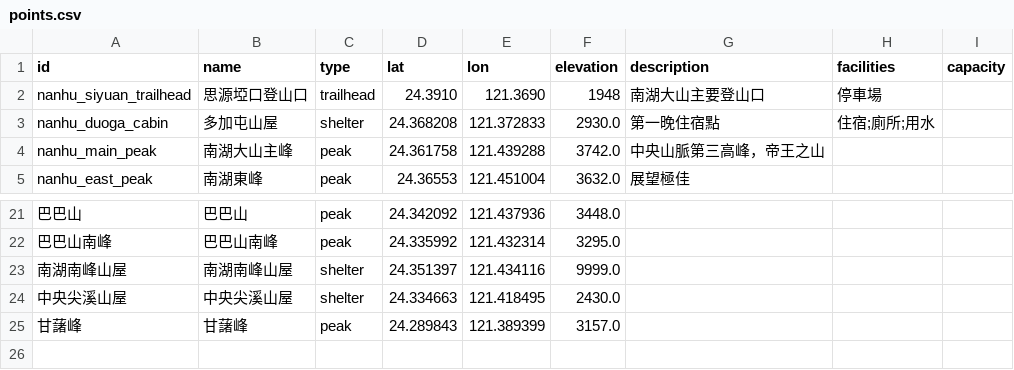
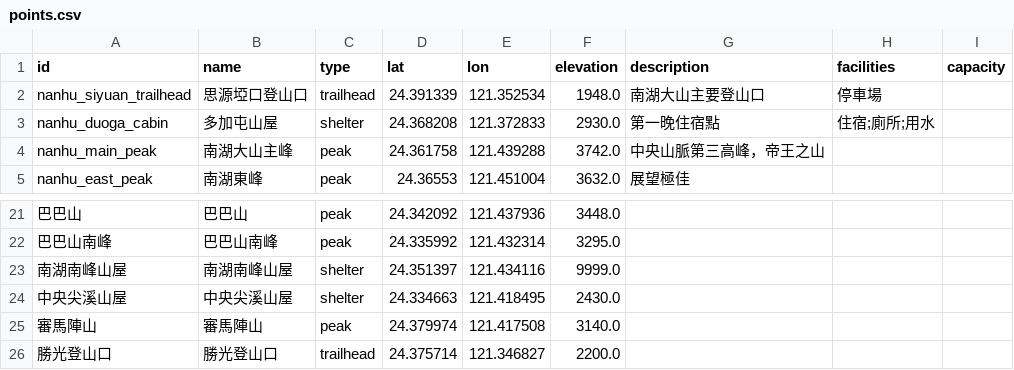
Before and after one commit to charlie-kuan/Hermes, a CSV file: data/areas/nanhu/points.csv, drawn as a sheet; only a part is shown, gaps mark what is left out.

```diff
--- a/data/areas/nanhu/points.csv
+++ b/data/areas/nanhu/points.csv
@@ -1,3 +1,3 @@
 id,name,type,lat,lon,elevation,description,facilities,capacity
-nanhu_siyuan_trailhead,思源埡口登山口,trailhead,24.3910,121.3690,1948,南湖大山主要登山口,停車場,
+nanhu_siyuan_trailhead,思源埡口登山口,trailhead,24.391339,121.352534,1948.0,南湖大山主要登山口,停車場,
 nanhu_duoga_cabin,多加屯山屋,shelter,24.368208,121.372833,2930.0,第一晚住宿點,住宿;廁所;用水,
@@ -24,2 +24,3 @@ nanhu_east_peak,南湖東峰,peak,24.36553,121.451004,3632.0,展望極佳,,
 中央尖溪山屋,中央尖溪山屋,shelter,24.334663,121.418495,2430.0,,,
-甘藷峰,甘藷峰,peak,24.289843,121.389399,3157.0,,,
+審馬陣山,審馬陣山,peak,24.379974,121.417508,3140.0,,,
+勝光登山口,勝光登山口,trailhead,24.375714,121.346827,2200.0,,,
```
Also changed, not shown: data/areas/beidawu/points.csv, data/areas/yushan/points.csv, 20 other files.
